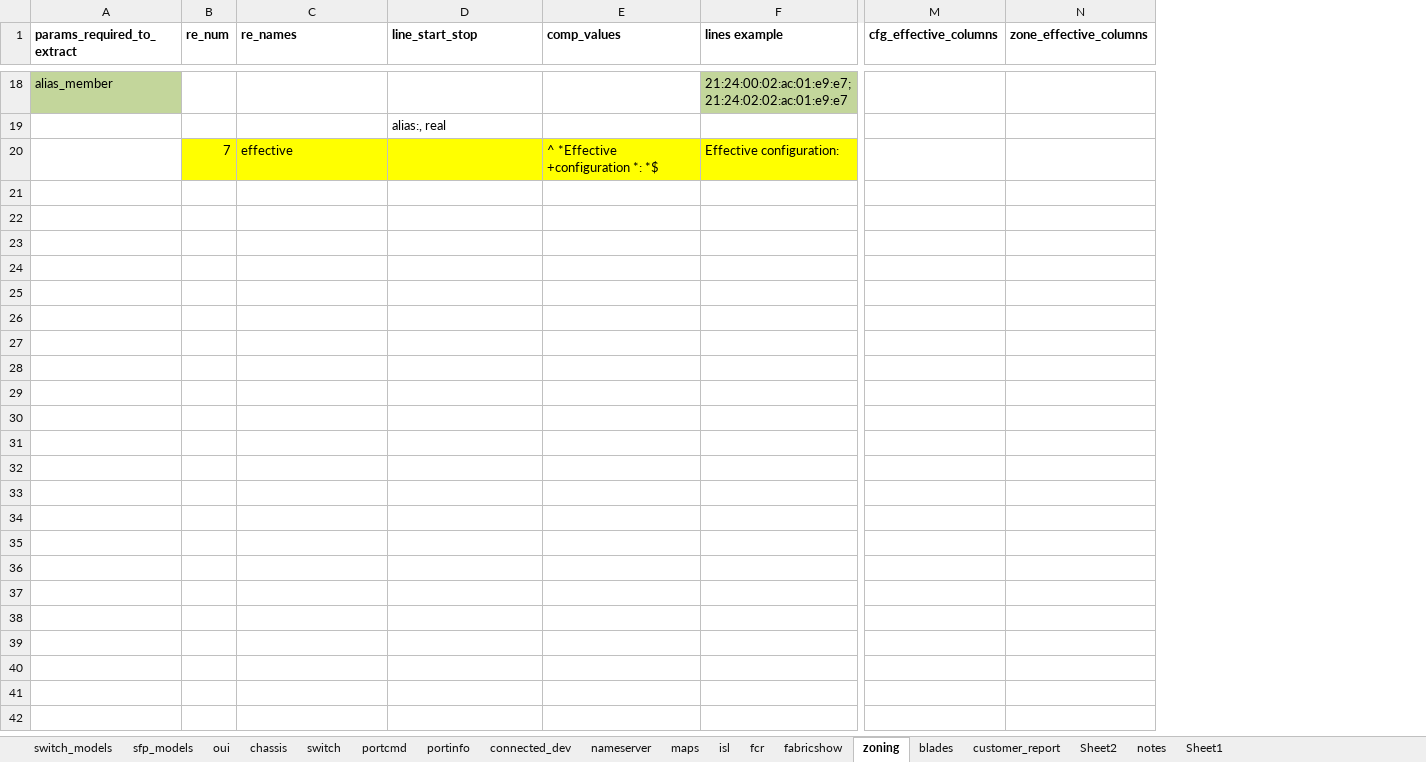
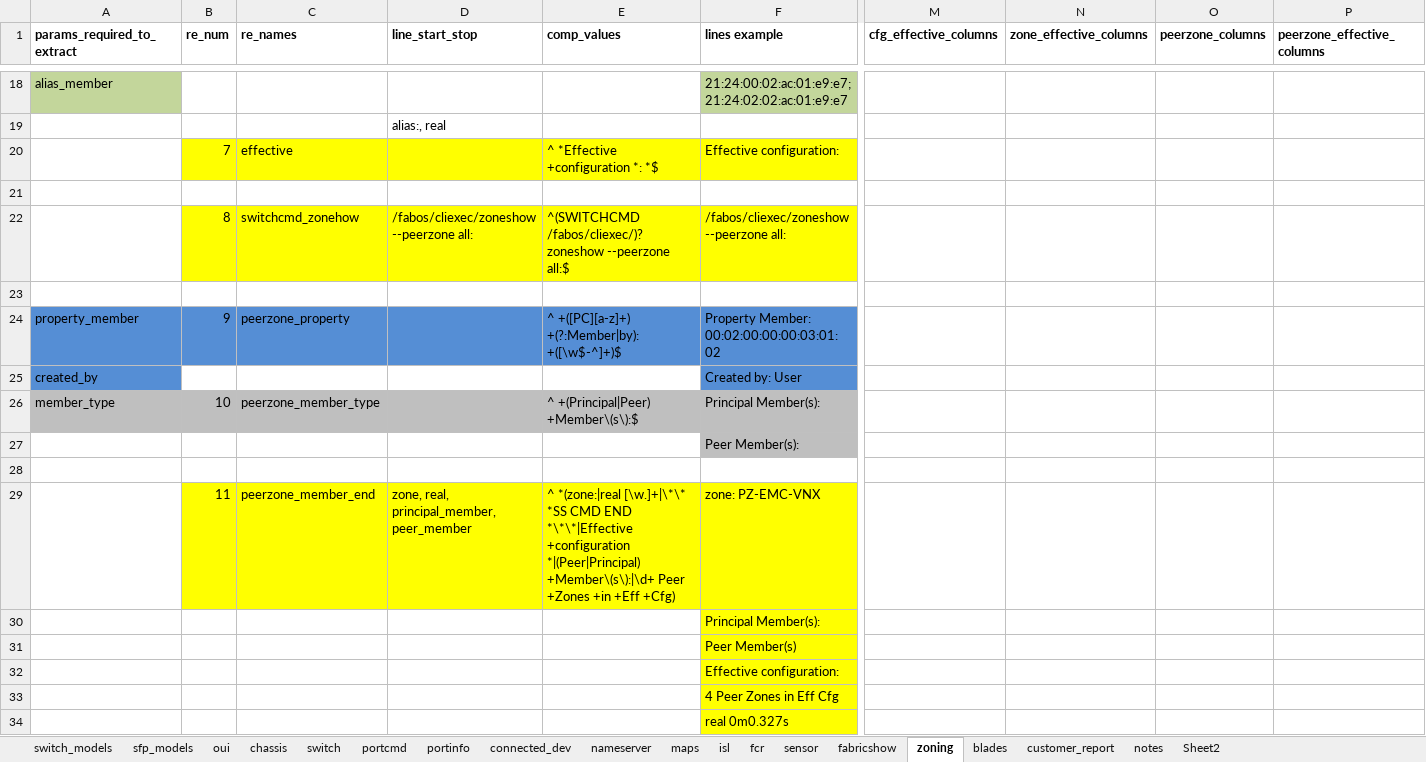
Before and after one commit to KonstantinAlxVlasenko/san_report_automation, an Excel workbook: san_automation_info.xlsx, sheet zoning, drawn as a sheet; only a part is shown, gaps mark what is left out; values as stored, in another font and other column widths than the file's, no borders; rows hold the shown columns only; the diff covers the shown part only; the diff names each change by its address in the sheet, - before the commit and + after, or states it on an @@ line.

Commit message:
peerzone collection added

```diff
--- a/san_automation_info.xlsx (sheet zoning)
+++ b/san_automation_info.xlsx (sheet zoning)
-sheet tab: Sheet1
+sheet tab: sensor
@@ sheet tab order changed: switch_models | sfp_models | oui | chassis | switch | portcmd | portinfo | connected_dev | nameserver | maps | isl | fcr | sensor | fabricshow | zoning | blades | customer_report | notes | Sheet2 @@
+column O (peerzone_columns), empty
+column P (peerzone_effective_columns), empty
+row 21: (empty)
+row 22:  | 8 | switchcmd_zonehow | /fabos/cliexec/zoneshow --peerzone all: | ^(SWITCHCMD /fabos/cliexec/)?zoneshow --peerzone all:$ | /fabos/cliexec/zoneshow --peerzone all:
+row 23: (empty)
+row 24: property_member | 9 | peerzone_property |  | ^ +([PC][a-z]+) +(?:Member|by): +([\w$-^]+)$ | Property Member: 00:02:00:00:00:03:01:02
+row 25: created_by |  |  |  |  | Created by: User
+row 26: member_type | 10 | peerzone_member_type |  | ^ +(Principal|Peer) +Member\(s\):$ | Principal Member(s):
+row 27:  |  |  |  |  | Peer Member(s):
+row 28: (empty)
+row 29:  | 11 | peerzone_member_end | zone, real, principal_member, peer_member | ^ *(zone:|real [\w.]+|\*\* *SS CMD END *\*\*|Effective +configuration *|(Peer|Principal) +Member\(s\):|\d+ Peer +Zones +in +Eff +Cfg) | zone: PZ-EMC-VNX
+row 30:  |  |  |  |  | Principal Member(s):
+row 31:  |  |  |  |  | Peer Member(s)
+row 32:  |  |  |  |  | Effective configuration:
+row 33:  |  |  |  |  | 4 Peer Zones in Eff Cfg
+row 34:  |  |  |  |  | real 0m0.327s
```
Also changed, not shown: 1 edited cell and cell formats elsewhere in this sheet, sheet fabricshow, sheet customer_report, sheet oui, sheet switch_models, sheet sfp_models, sheet fcr, report_info.xlsx, 25 other files.
